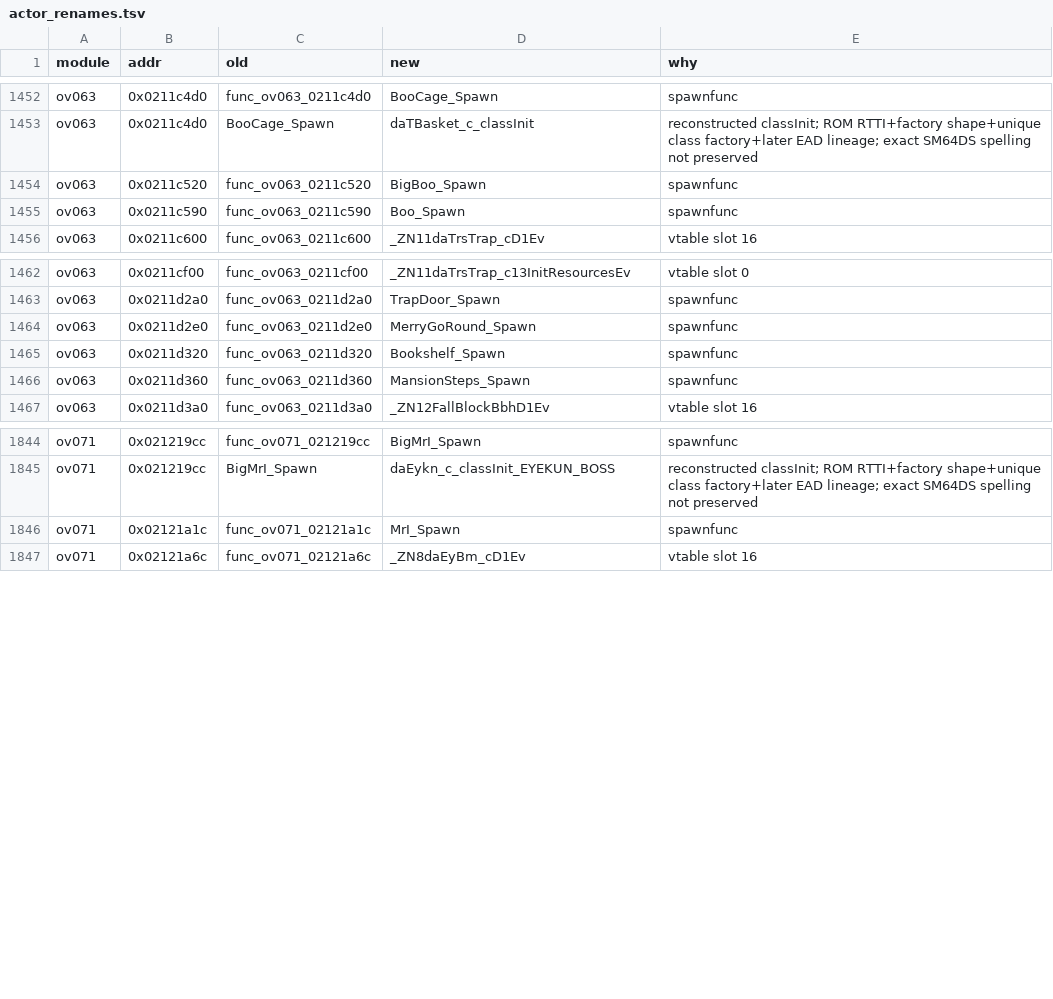
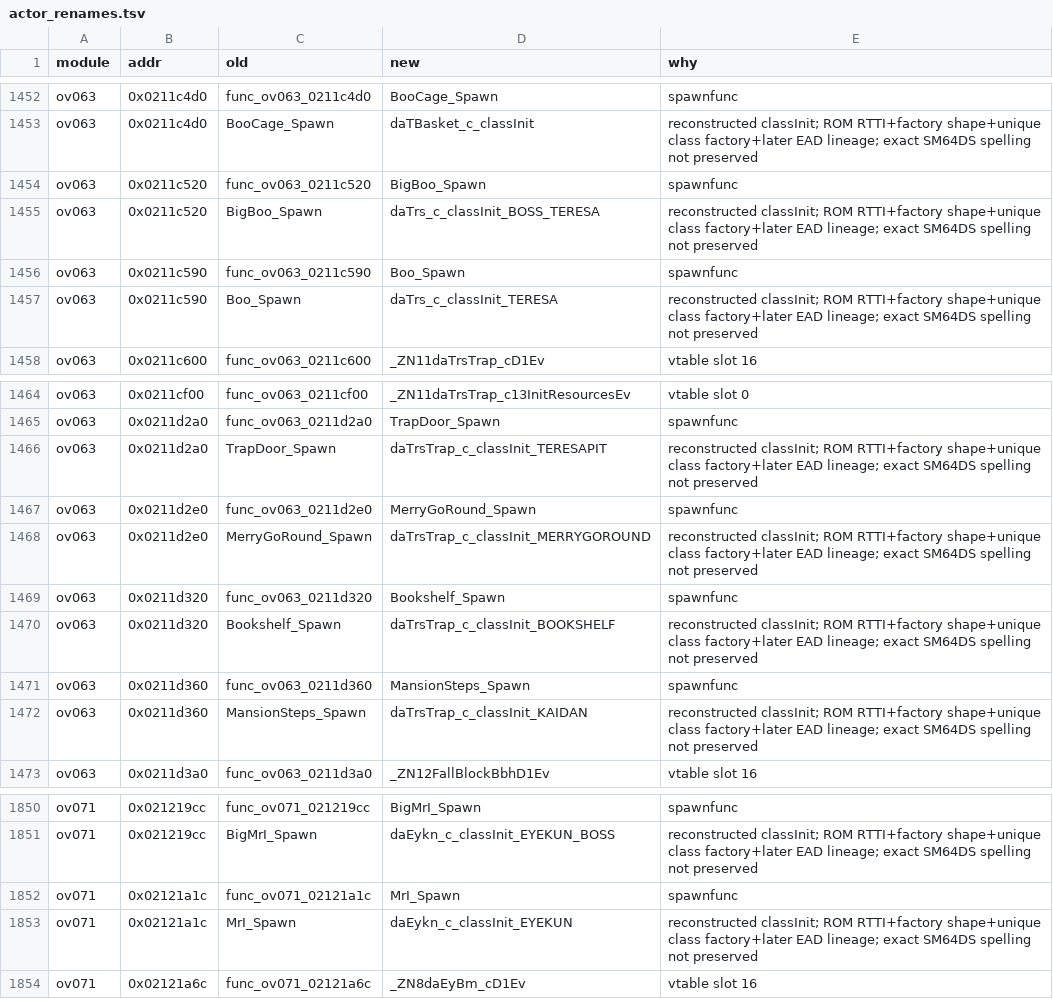
Before and after one commit to tangosdev/sm64ds-decomp, a TSV file: symbols/actor_renames.tsv, drawn as a sheet; only a part is shown, gaps mark what is left out; the diff names each change by its address in the sheet, - before the commit and + after, or states it on an @@ line.

```diff
--- a/symbols/actor_renames.tsv
+++ b/symbols/actor_renames.tsv
+row 1455: ov063 | 0x0211c520 | BigBoo_Spawn | daTrs_c_classInit_BOSS_TERESA | reconstructed classInit; ROM RTTI+factory shape+unique class factory+later EAD lineage; exact SM64DS spelling not preserved
+row 1457: ov063 | 0x0211c590 | Boo_Spawn | daTrs_c_classInit_TERESA | reconstructed classInit; ROM RTTI+factory shape+unique class factory+later EAD lineage; exact SM64DS spelling not preserved
+row 1466: ov063 | 0x0211d2a0 | TrapDoor_Spawn | daTrsTrap_c_classInit_TERESAPIT | reconstructed classInit; ROM RTTI+factory shape+unique class factory+later EAD lineage; exact SM64DS spelling not preserved
+row 1468: ov063 | 0x0211d2e0 | MerryGoRound_Spawn | daTrsTrap_c_classInit_MERRYGOROUND | reconstructed classInit; ROM RTTI+factory shape+unique class factory+later EAD lineage; exact SM64DS spelling not preserved
+row 1470: ov063 | 0x0211d320 | Bookshelf_Spawn | daTrsTrap_c_classInit_BOOKSHELF | reconstructed classInit; ROM RTTI+factory shape+unique class factory+later EAD lineage; exact SM64DS spelling not preserved
+row 1472: ov063 | 0x0211d360 | MansionSteps_Spawn | daTrsTrap_c_classInit_KAIDAN | reconstructed classInit; ROM RTTI+factory shape+unique class factory+later EAD lineage; exact SM64DS spelling not preserved
+row 1853: ov071 | 0x02121a1c | MrI_Spawn | daEykn_c_classInit_EYEKUN | reconstructed classInit; ROM RTTI+factory shape+unique class factory+later EAD lineage; exact SM64DS spelling not preserved
```
Also changed, not shown: notes/data/c-cpp-classification.tsv, 19 other files.
